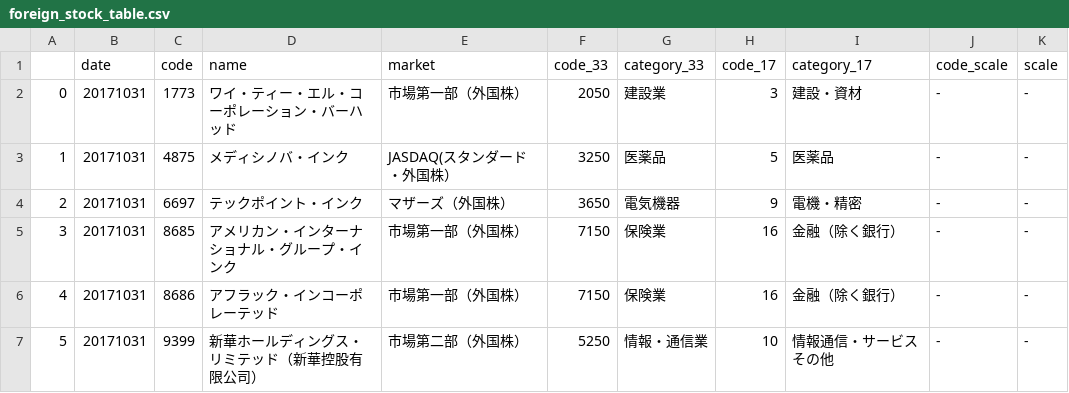
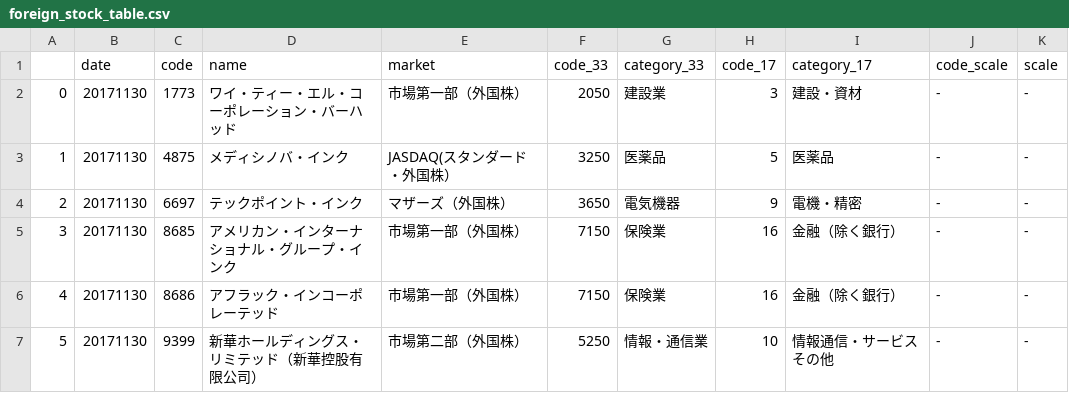
Before and after one commit to discocactus/Stockyard, a CSV file: _csv/foreign_stock_table.csv, drawn as a sheet.

```diff
--- a/_csv/foreign_stock_table.csv
+++ b/_csv/foreign_stock_table.csv
@@ -1,7 +1,7 @@
 ,date,code,name,market,code_33,category_33,code_17,category_17,code_scale,scale
-0,20171031,1773,ワイ・ティー・エル・コーポレーション・バーハッド,市場第一部（外国株）,2050,建設業,3,建設・資材 ,-,-
-1,20171031,4875,メディシノバ・インク,JASDAQ(スタンダード・外国株）,3250,医薬品,5,医薬品 ,-,-
-2,20171031,6697,テックポイント・インク,マザーズ（外国株）,3650,電気機器,9,電機・精密 ,-,-
-3,20171031,8685,アメリカン・インターナショナル・グループ・インク,市場第一部（外国株）,7150,保険業,16,金融（除く銀行） ,-,-
-4,20171031,8686,アフラック・インコーポレーテッド,市場第一部（外国株）,7150,保険業,16,金融（除く銀行） ,-,-
-5,20171031,9399,新華ホールディングス・リミテッド（新華控股有限公司）,市場第二部（外国株）,5250,情報・通信業,10,情報通信・サービスその他 ,-,-
+0,20171130,1773,ワイ・ティー・エル・コーポレーション・バーハッド,市場第一部（外国株）,2050,建設業,3,建設・資材 ,-,-
+1,20171130,4875,メディシノバ・インク,JASDAQ(スタンダード・外国株）,3250,医薬品,5,医薬品 ,-,-
+2,20171130,6697,テックポイント・インク,マザーズ（外国株）,3650,電気機器,9,電機・精密 ,-,-
+3,20171130,8685,アメリカン・インターナショナル・グループ・インク,市場第一部（外国株）,7150,保険業,16,金融（除く銀行） ,-,-
+4,20171130,8686,アフラック・インコーポレーテッド,市場第一部（外国株）,7150,保険業,16,金融（除く銀行） ,-,-
+5,20171130,9399,新華ホールディングス・リミテッド（新華控股有限公司）,市場第二部（外国株）,5250,情報・通信業,10,情報通信・サービスその他 ,-,-
```
Also changed, not shown: _csv/all_stock_table.csv, _csv/domestic_stock_table.csv, 4 other files.
